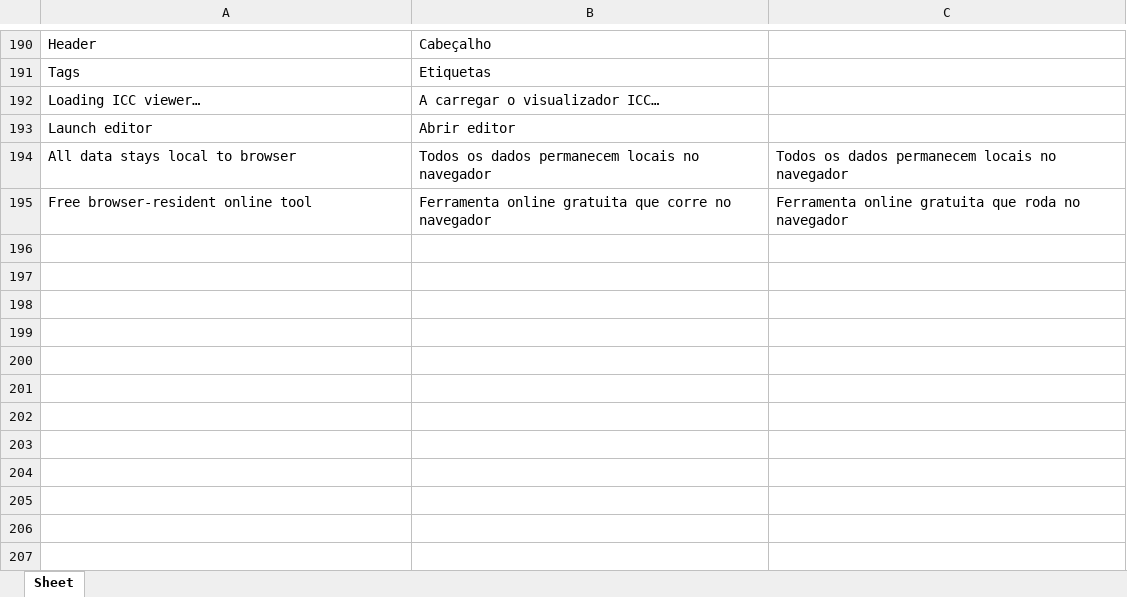
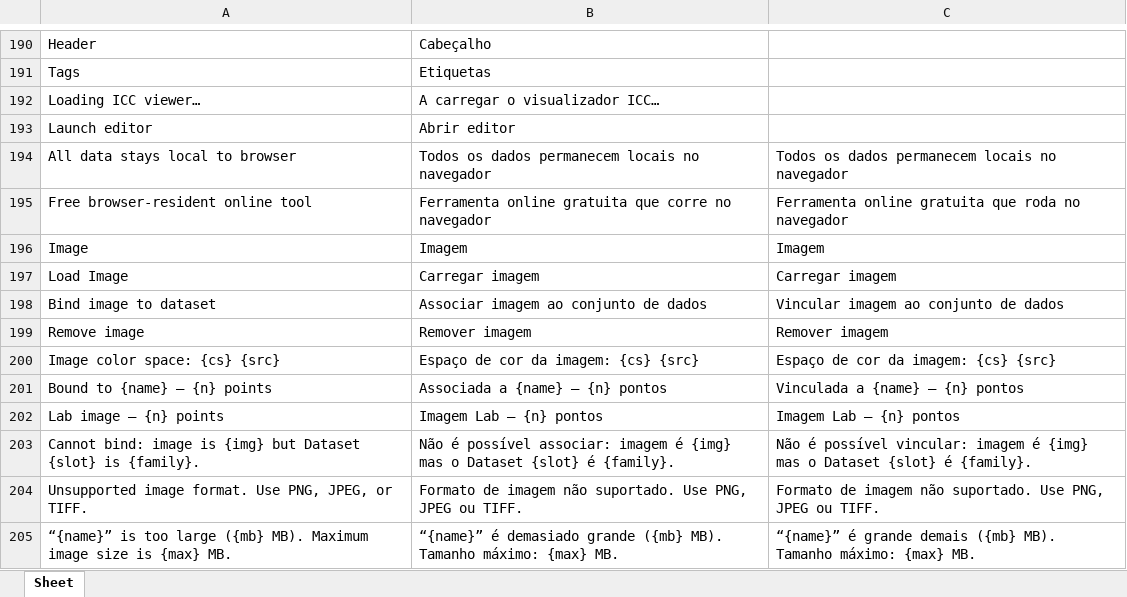
Before and after one commit to colourbill-ctrl/chardata, an Excel workbook: translations/Eng-Pt.xlsx, sheet Sheet, drawn as a sheet; only a part is shown, gaps mark what is left out; values as stored, in another font and other column widths than the file's, no borders; the diff names each change by its address in the sheet, - before the commit and + after, or states it on an @@ line.

```diff
--- a/translations/Eng-Pt.xlsx (sheet Sheet)
+++ b/translations/Eng-Pt.xlsx (sheet Sheet)
+row 196: Image | Imagem | Imagem
+row 197: Load Image | Carregar imagem | Carregar imagem
+row 198: Bind image to dataset | Associar imagem ao conjunto de dados | Vincular imagem ao conjunto de dados
+row 199: Remove image | Remover imagem | Remover imagem
+row 200: Image color space: {cs} {src} | Espaço de cor da imagem: {cs} {src} | Espaço de cor da imagem: {cs} {src}
+row 201: Bound to {name} — {n} points | Associada a {name} — {n} pontos | Vinculada a {name} — {n} pontos
+row 202: Lab image — {n} points | Imagem Lab — {n} pontos | Imagem Lab — {n} pontos
+row 203: Cannot bind: image is {img} but Dataset {slot} is {family}. | Não é possível associar: imagem é {img} mas o Dataset {slot} é {family}. | Não é possível vincular: imagem é {img} mas o Dataset {slot} é {family}.
+row 204: Unsupported image format. Use PNG, JPEG, or TIFF. | Formato de imagem não suportado. Use PNG, JPEG ou TIFF. | Formato de imagem não suportado. Use PNG, JPEG ou TIFF.
+row 205: “{name}” is too large ({mb} MB). Maximum image size is {max} MB. | “{name}” é demasiado grande ({mb} MB). Tamanho máximo: {max} MB. | “{name}” é grande demais ({mb} MB). Tamanho máximo: {max} MB.
```
Also changed, not shown: translations/Eng-Fr.xlsx, translations/Eng-It.xlsx, 12 other files.
